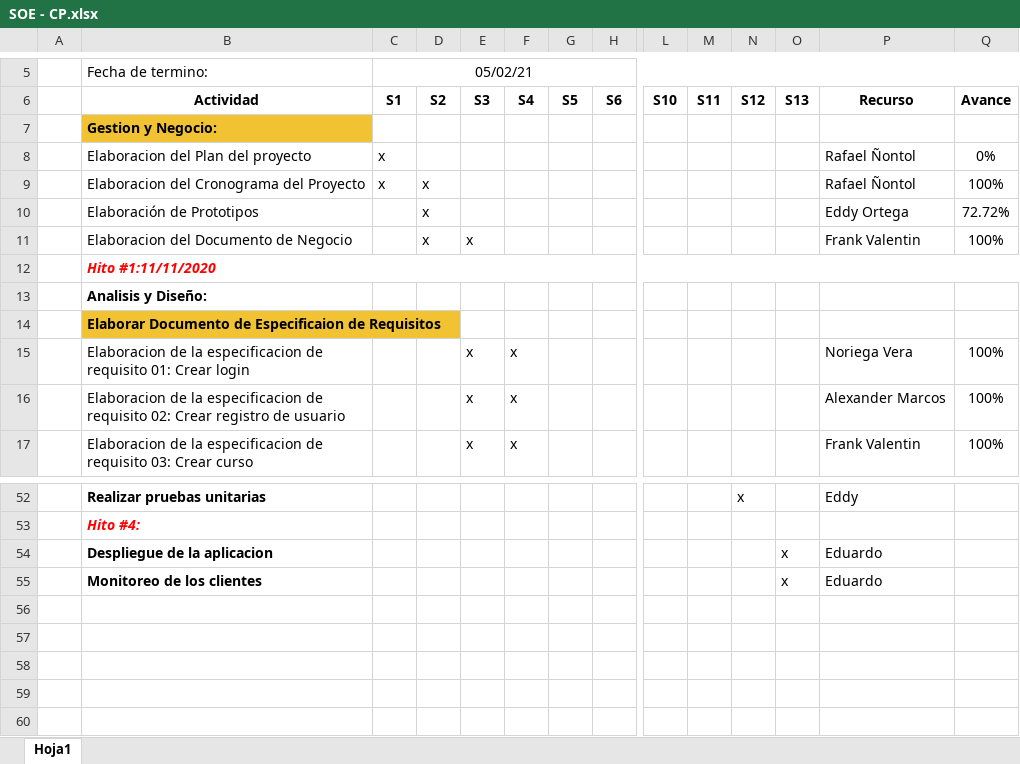
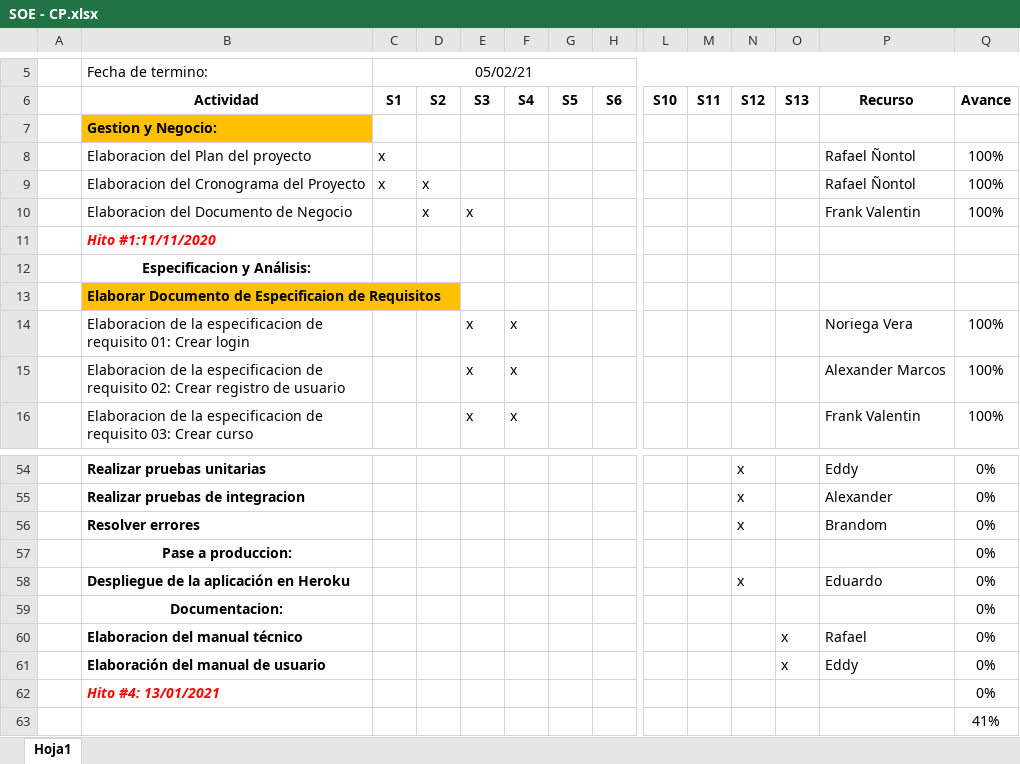
Before and after one commit to EDGUS1/Amezaga-Code, an Excel workbook: Desarrollo/SOE/Gestion/SOE - CP.xlsx, sheet Hoja1, drawn as a sheet; only a part is shown, gaps mark what is left out; values as stored, in another font and other column widths than the file's, no borders; removed rows and columns are numbered as before the commit, all else as after; rows hold the shown columns only; the diff covers the shown part only; the diff names each change by its address in the sheet, - before the commit and + after, or states it on an @@ line.

Commit message:
Promedio de avance

```diff
--- a/Desarrollo/SOE/Gestion/SOE - CP.xlsx (sheet Hoja1)
+++ b/Desarrollo/SOE/Gestion/SOE - CP.xlsx (sheet Hoja1)
-B7 fill: #F1C232
+B7 fill: #FFC000
-Q8 (Avance): 0%
+Q8 (Avance): 100%
-row 10:  | Elaboración de Prototipos |  | x |  |  |  |  |  |  |  |  | Eddy Ortega | 72.72%
-B12:Q12 merged
-B12 (Actividad): Analisis y Diseño:
+B12 (Actividad): Especificacion y Análisis:
-B12 alignment: left
+B12 alignment: center
-B13 fill: #F1C232
+B13 fill: #FFC000
-Q54 (Avance): (empty)
+Q54 (Avance): 0%
-row 53:  | Hito #4:
-row 54:  | Despliegue de la aplicacion |  |  |  |  |  |  |  |  |  | x | Eduardo
-row 55:  | Monitoreo de los clientes |  |  |  |  |  |  |  |  |  | x | Eduardo
+row 55:  | Realizar pruebas de integracion |  |  |  |  |  |  |  |  | x |  | Alexander | 0%
+row 56:  | Resolver errores |  |  |  |  |  |  |  |  | x |  | Brandom | 0%
+row 57:  | Pase a produccion: |  |  |  |  |  |  |  |  |  |  |  | 0%
+row 58:  | Despliegue de la aplicación en Heroku |  |  |  |  |  |  |  |  | x |  | Eduardo | 0%
+row 59:  | Documentacion: |  |  |  |  |  |  |  |  |  |  |  | 0%
+row 60:  | Elaboracion del manual técnico |  |  |  |  |  |  |  |  |  | x | Rafael | 0%
+row 61:  | Elaboración del manual de usuario |  |  |  |  |  |  |  |  |  | x | Eddy | 0%
+row 62:  | Hito #4: 13/01/2021 |  |  |  |  |  |  |  |  |  |  |  | 0%
+row 63:  |  |  |  |  |  |  |  |  |  |  |  |  | 41%
```
Also changed, not shown: 4 added rows, 1 removed row, 13 edited cells and cell formats elsewhere in this sheet, 1 other file.
